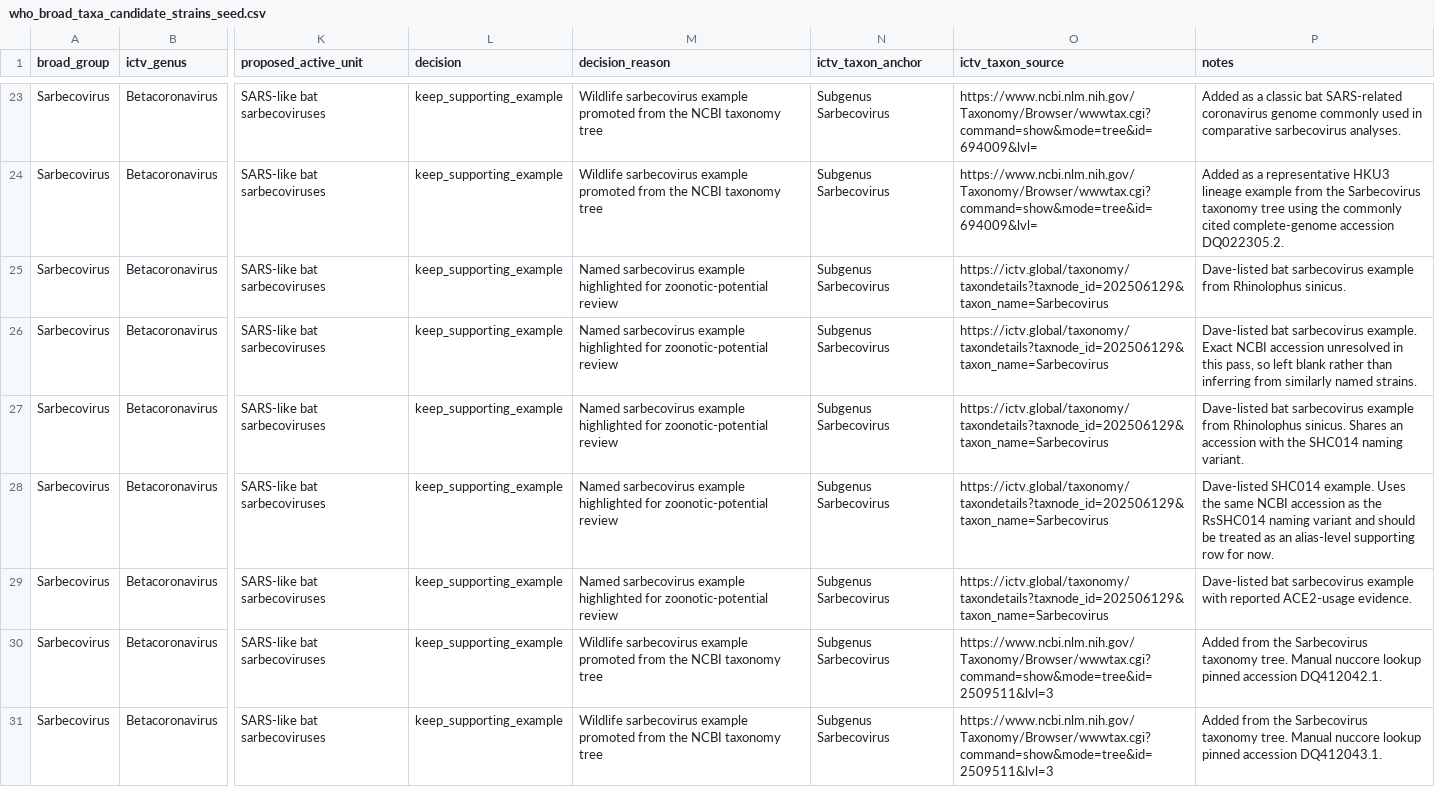
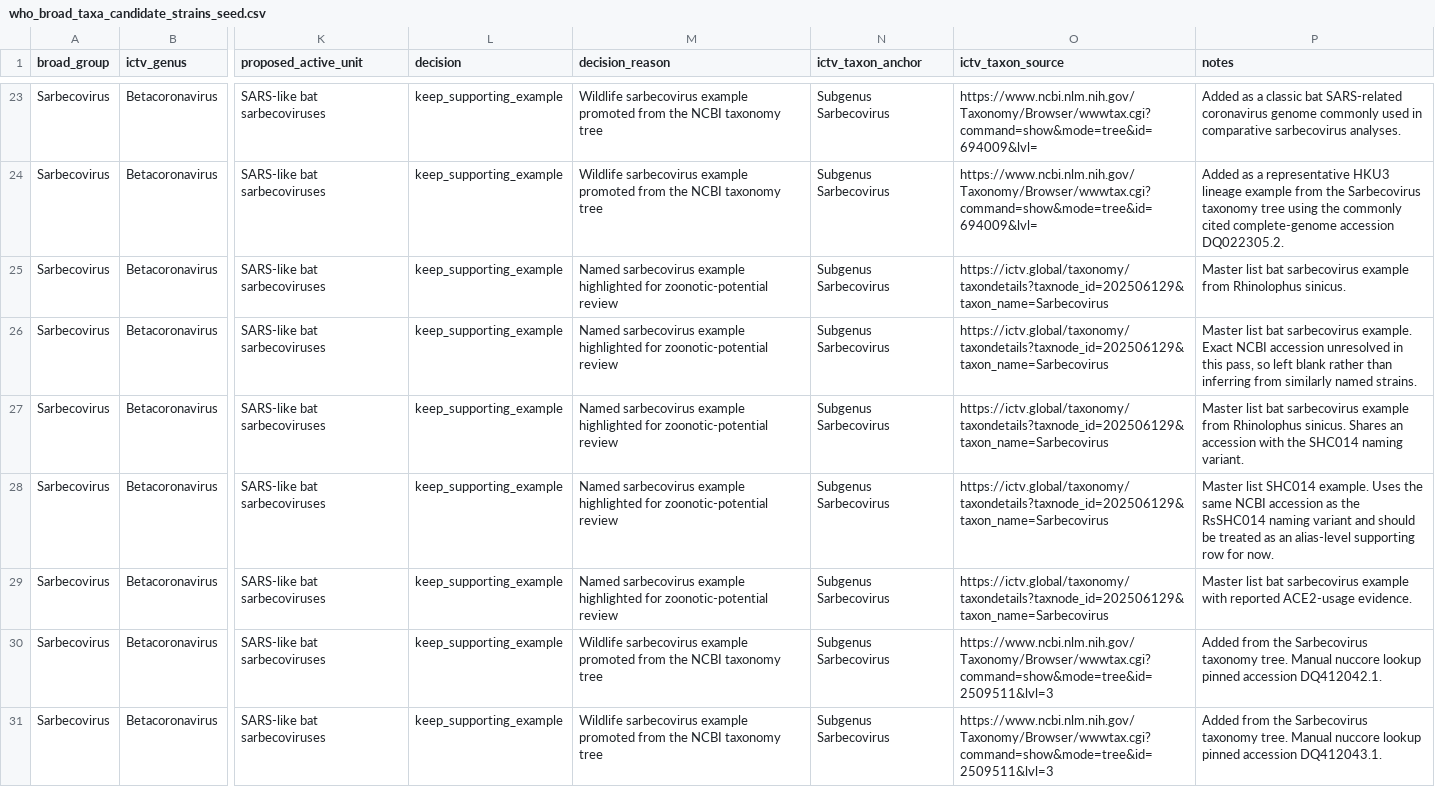
Before and after one commit to BioDivHealth/new_global_maxent, a CSV file: pathogen_association_data/WHO/who_diseases/who_broad_taxa_candidate_strains_seed.csv, drawn as a sheet; only a part is shown, gaps mark what is left out; the diff covers the shown part only; the diff names each change by its address in the sheet, - before the commit and + after, or states it on an @@ line.

```diff
--- a/pathogen_association_data/WHO/who_diseases/who_broad_taxa_candidate_strains_seed.csv
+++ b/pathogen_association_data/WHO/who_diseases/who_broad_taxa_candidate_strains_seed.csv
-P25 (notes): Dave-listed bat sarbecovirus…
+P25 (notes): Master list bat sarbecovirus…
-P26 (notes): Dave-listed bat sarbecovirus…
+P26 (notes): Master list bat sarbecovirus…
-P27 (notes): Dave-listed bat sarbecovirus…
+P27 (notes): Master list bat sarbecovirus…
-P28 (notes): Dave-listed SHC014 example.…
+P28 (notes): Master list SHC014 example.…
-P29 (notes): Dave-listed bat sarbecovirus…
+P29 (notes): Master list bat sarbecovirus…
```
Also changed, not shown: 6 edited cells elsewhere in this file, 38 other files.
